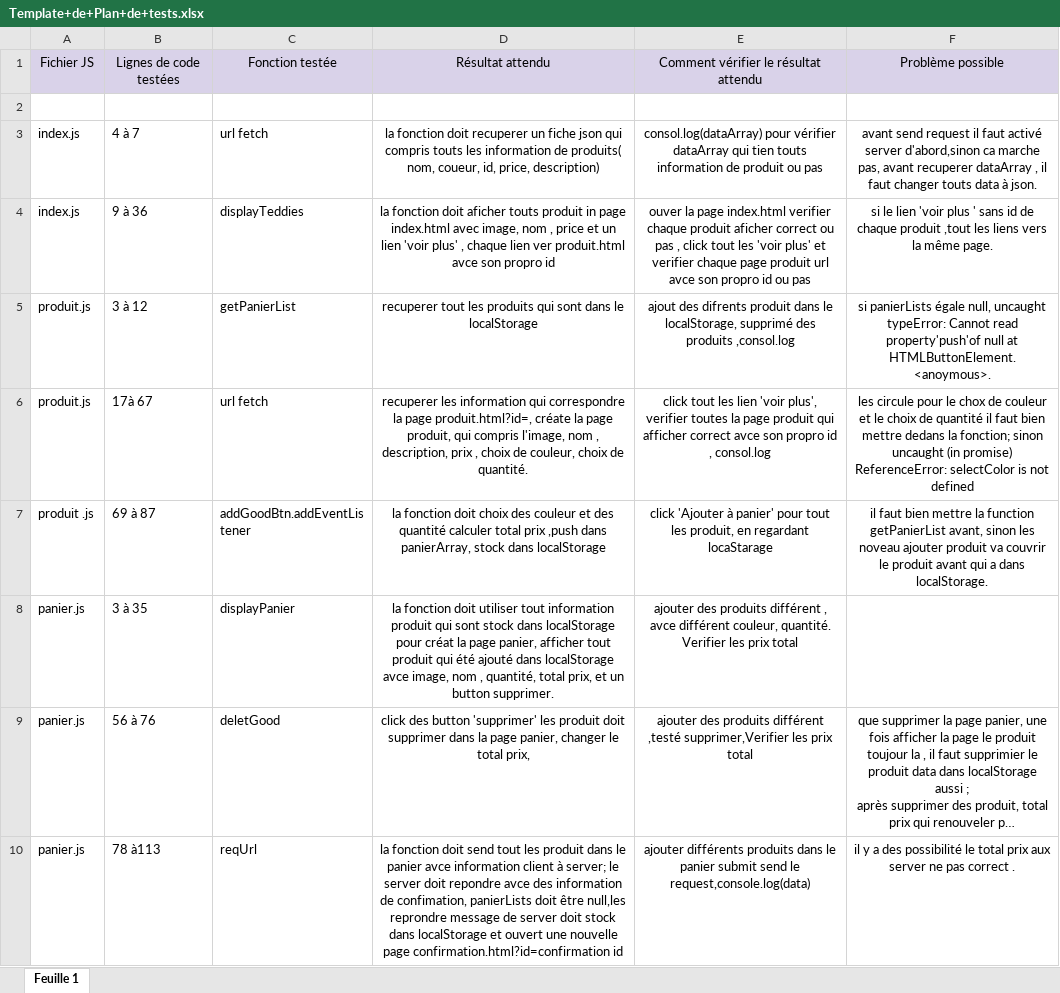
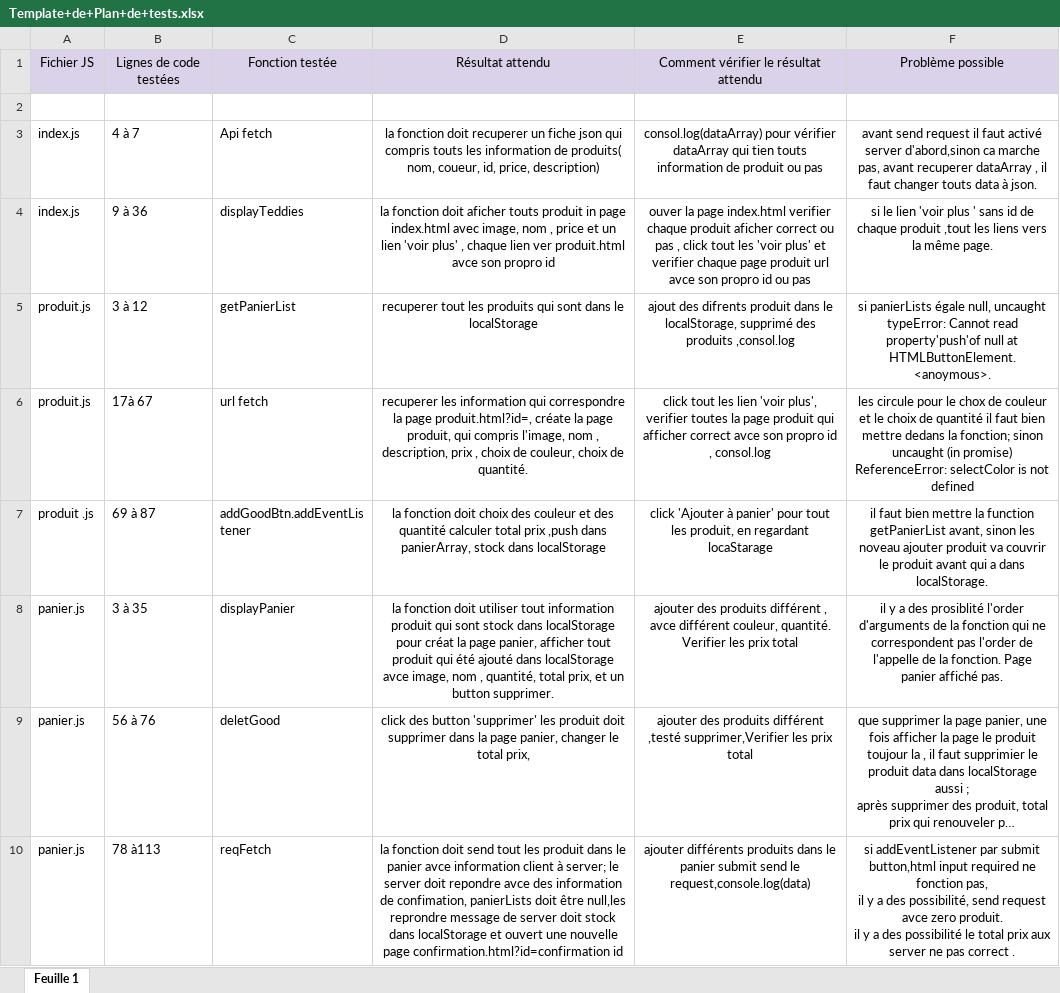
Before and after one commit to rachel-duret/ChunCheungDuret_5_09022021, an Excel workbook: Template+de+Plan+de+tests.xlsx, sheet Feuille 1, drawn as a sheet; long unchanged cells end in …; values as stored, in another font and other column widths than the file's, no borders; ↵ is a line break in a cell; the diff names each change by its address in the sheet, - before the commit and + after, or states it on an @@ line.

```diff
--- a/Template+de+Plan+de+tests.xlsx (sheet Feuille 1)
+++ b/Template+de+Plan+de+tests.xlsx (sheet Feuille 1)
-C3: url fetch
+C3: Api fetch
-F8: (empty)
+F8: il y a des prosiblité l'order d'arguments de la fonction qui ne correspondent pas l'order de l'appelle de la fonction. Page panier affiché pas.
-C10: reqUrl
+C10: reqFetch
-F10: il y…
+F10: si addEventListener par submit button,html input required ne fonction pas, ↵ il y a des possibilité, send request avce zero produit. ↵ il y…
```
Also changed, not shown: 9 other files.
